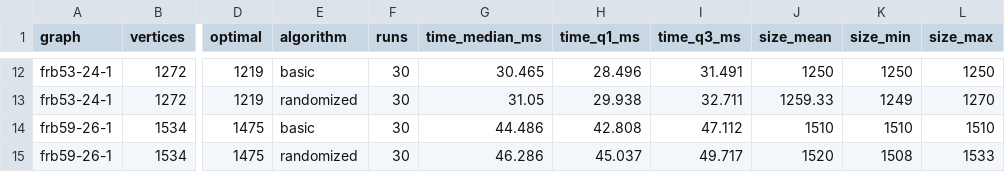
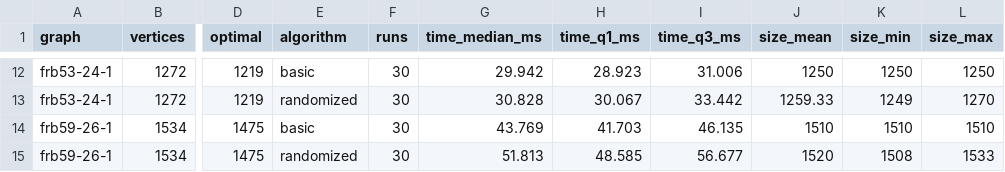
Before and after one commit to parindarahman/cosc520-a3, a CSV file: results/vertex_cover_results.csv, drawn as a sheet; only a part is shown, gaps mark what is left out; the diff covers the shown part only; the diff names each change by its address in the sheet, - before the commit and + after, or states it on an @@ line.

```diff
--- a/results/vertex_cover_results.csv
+++ b/results/vertex_cover_results.csv
-G12 (time_median_ms): 30.465
+G12 (time_median_ms): 29.942
-H12 (time_q1_ms): 28.496
+H12 (time_q1_ms): 28.923
-I12 (time_q3_ms): 31.491
+I12 (time_q3_ms): 31.006
-G13 (time_median_ms): 31.05
+G13 (time_median_ms): 30.828
-H13 (time_q1_ms): 29.938
+H13 (time_q1_ms): 30.067
-I13 (time_q3_ms): 32.711
+I13 (time_q3_ms): 33.442
-G14 (time_median_ms): 44.486
+G14 (time_median_ms): 43.769
-H14 (time_q1_ms): 42.808
+H14 (time_q1_ms): 41.703
-I14 (time_q3_ms): 47.112
+I14 (time_q3_ms): 46.135
-G15 (time_median_ms): 46.286
+G15 (time_median_ms): 51.813
-H15 (time_q1_ms): 45.037
+H15 (time_q1_ms): 48.585
-I15 (time_q3_ms): 49.717
+I15 (time_q3_ms): 56.677
```
Also changed, not shown: 30 edited cells elsewhere in this file, 19 other files.
